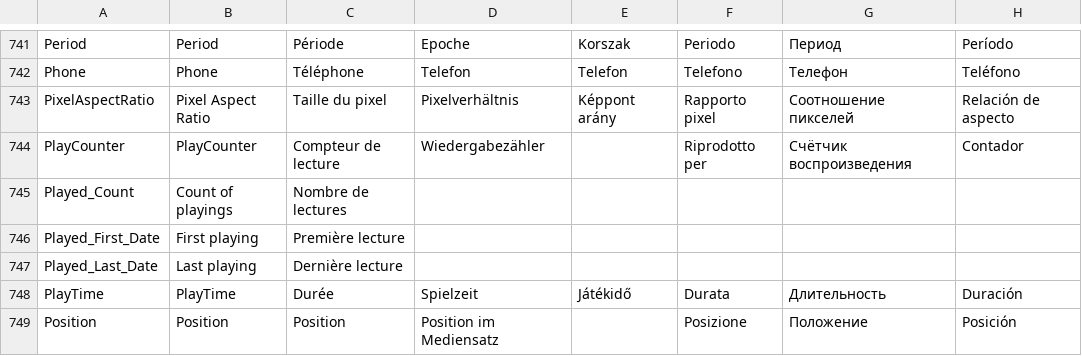
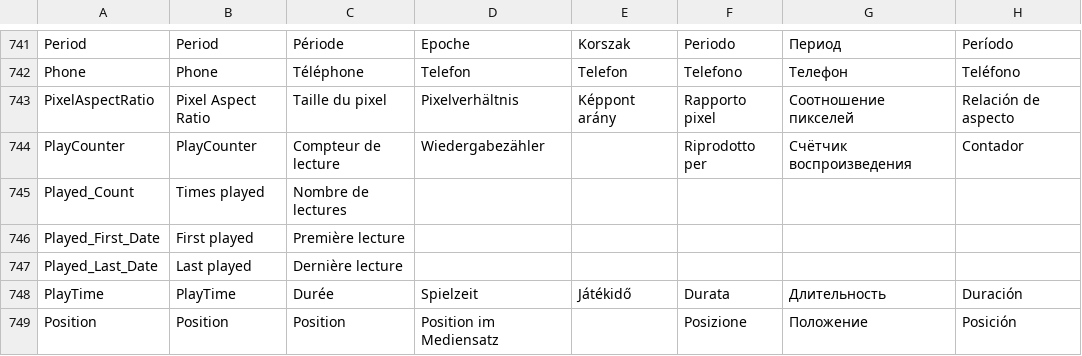
Before and after one commit to beppec56/MediaInfo-git_svn, a CSV file: Source/Ressource/Language.csv, drawn as a sheet; only a part is shown, gaps mark what is left out; the diff names each change by its address in the sheet, - before the commit and + after, or states it on an @@ line.

```diff
--- a/Source/Ressource/Language.csv
+++ b/Source/Ressource/Language.csv
-B745: Count of playings
+B745: Times played
-B746: First playing
+B746: First played
-B747: Last playing
+B747: Last played
```
Also changed, not shown: Source/Ressource/Plugin/Language/en.csv.
